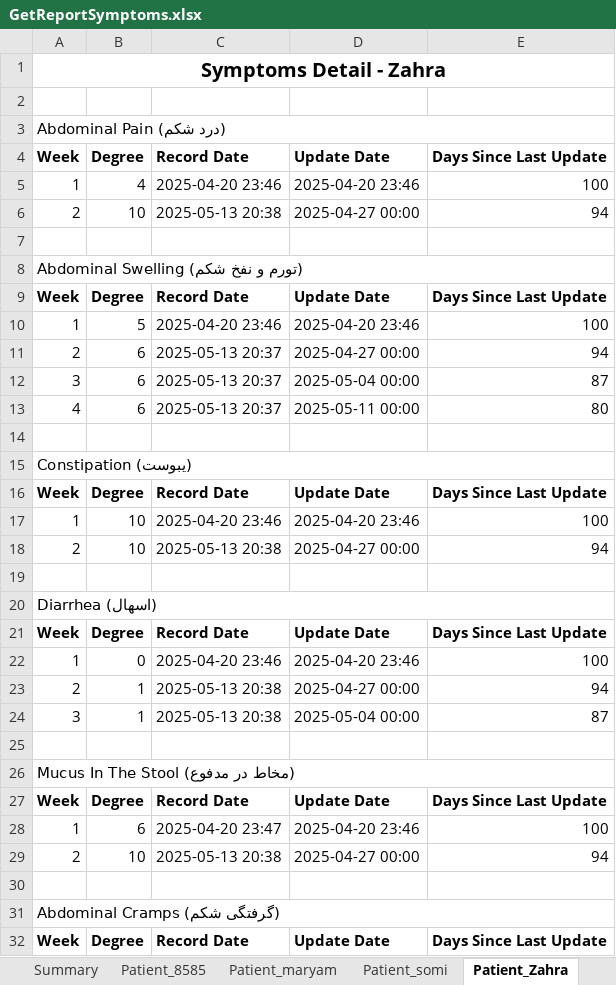
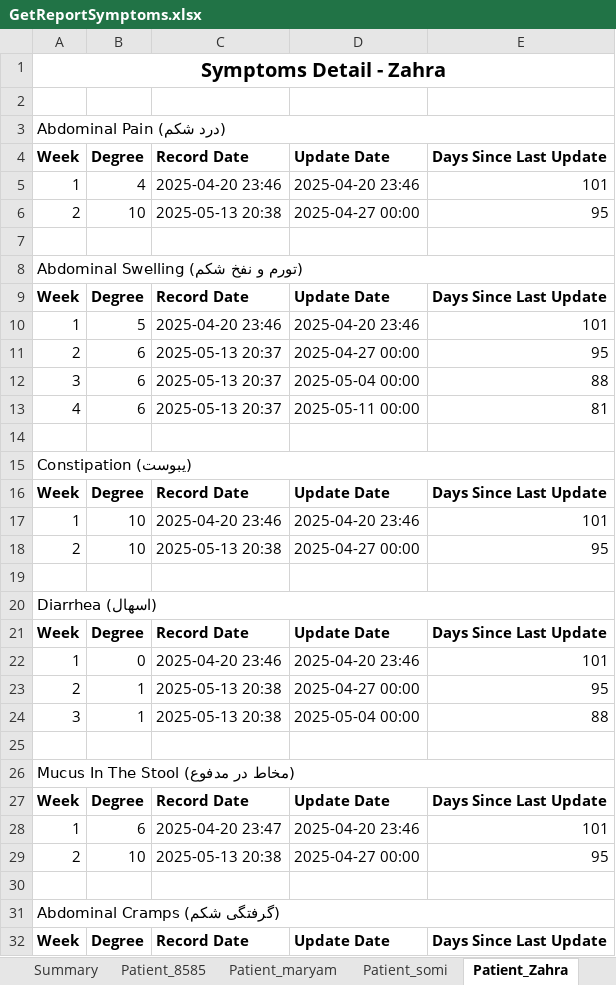
Before and after one commit to MtKhademi/IBS_Project, an Excel workbook: Api/wwwroot/GetReportSymptoms.xlsx, sheet Patient_Zahra, drawn as a sheet; only a part is shown; values as stored, in another font and other column widths than the file's, no borders; the diff covers the shown part only; the diff names each change by its address in the sheet, - before the commit and + after, or states it on an @@ line.

```diff
--- a/Api/wwwroot/GetReportSymptoms.xlsx (sheet Patient_Zahra)
+++ b/Api/wwwroot/GetReportSymptoms.xlsx (sheet Patient_Zahra)
-E5: 100
+E5: 101
-E6: 94
+E6: 95
-E10: 100
+E10: 101
-E11: 94
+E11: 95
-E12: 87
+E12: 88
-E13: 80
+E13: 81
-E17: 100
+E17: 101
-E18: 94
+E18: 95
-E22: 100
+E22: 101
-E23: 94
+E23: 95
-E24: 87
+E24: 88
-E28: 100
+E28: 101
-E29: 94
+E29: 95
```
Also changed, not shown: 6 edited cells elsewhere in this sheet, sheet Patient_8585, sheet Patient_somi, other sheet tabs, 1 other file.
